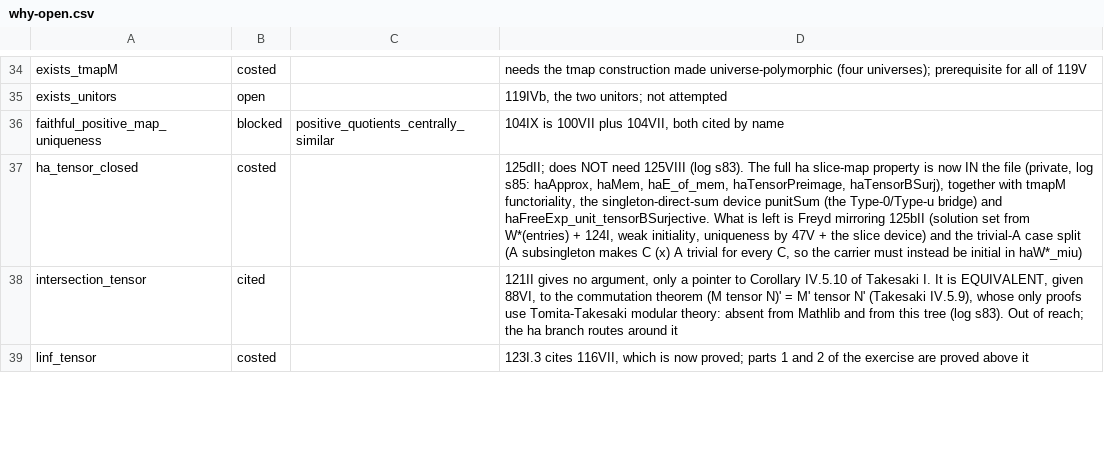
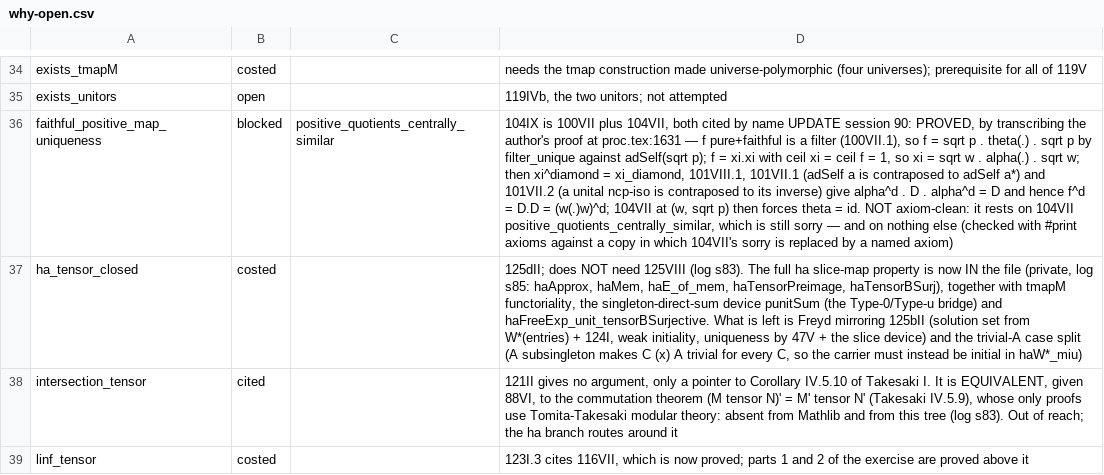
Before and after one commit to westerbaan/theses, a CSV file: lean/docs/why-open.csv, drawn as a sheet; only a part is shown, gaps mark what is left out; the diff covers the shown part only; the diff names each change by its address in the sheet, - before the commit and + after, or states it on an @@ line.

```diff
--- a/lean/docs/why-open.csv
+++ b/lean/docs/why-open.csv
-D36: …by name
+D36: …by name UPDATE session 90: PROVED, by transcribing the author's proof at proc.tex:1631 — f pure+faithful is a filter (100VII.1), so f = sqrt p . theta(.) . sqrt p by filter_unique against adSelf(sqrt p); f = xi.xi with ceil xi = ceil f = 1, so xi = sqrt w . alpha(.) . sqrt w; then xi^diamond = xi_diamond, 101VIII.1, 101VII.1 (adSelf a is contraposed to adSelf a*) and 101VII.2 (a unital ncp-iso is contraposed to its inverse) give alpha^d . D . alpha^d = D and hence f^d = D.D = (w(.)w)^d; 104VII at (w, sqrt p) then forces theta = id. NOT axiom-clean: it rests on 104VII positive_quotients_centrally_similar, which is still sorry — and on nothing else (checked with #print axioms against a copy in which 104VII's sorry is replaced by a named axiom)
```
Also changed, not shown: 7 edited cells elsewhere in this file, 4 other files.
